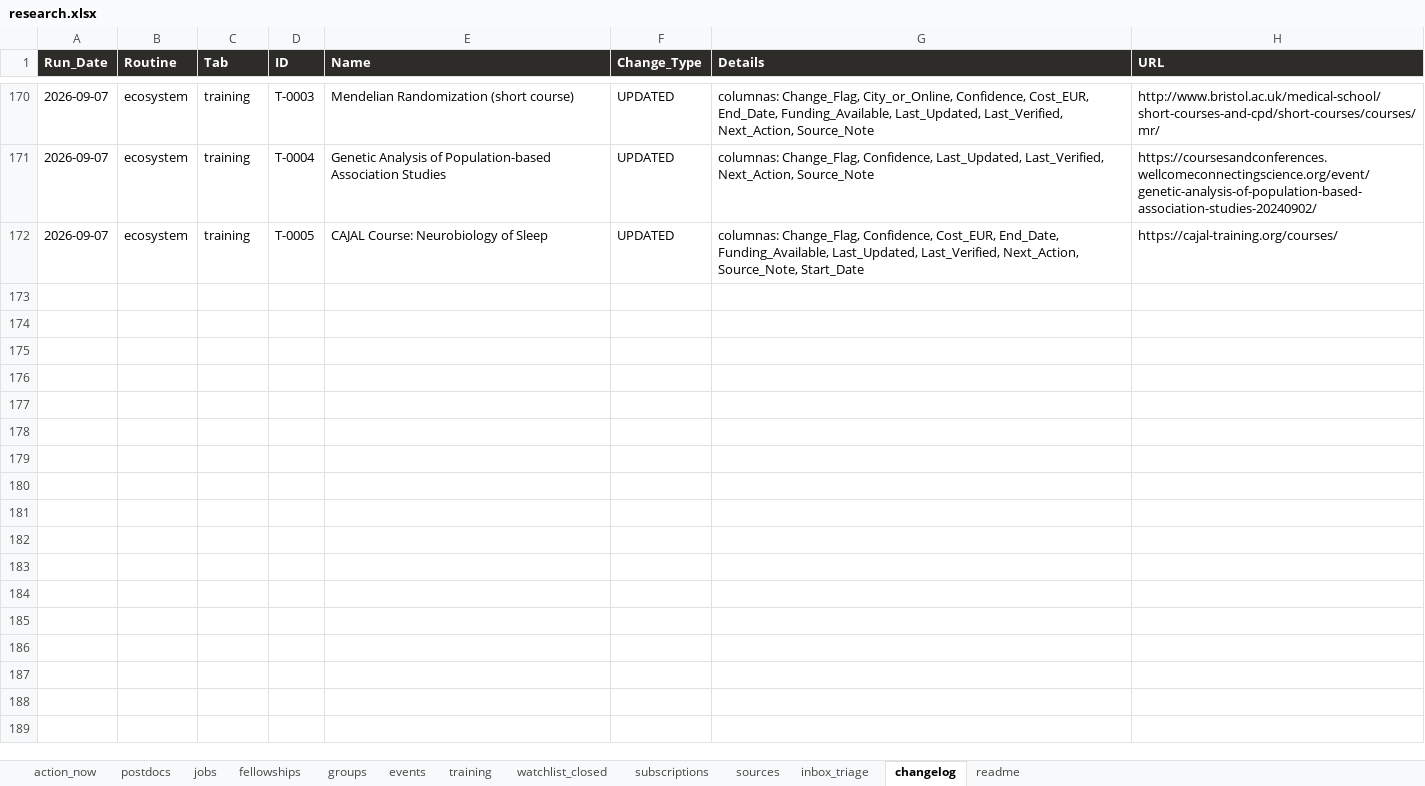
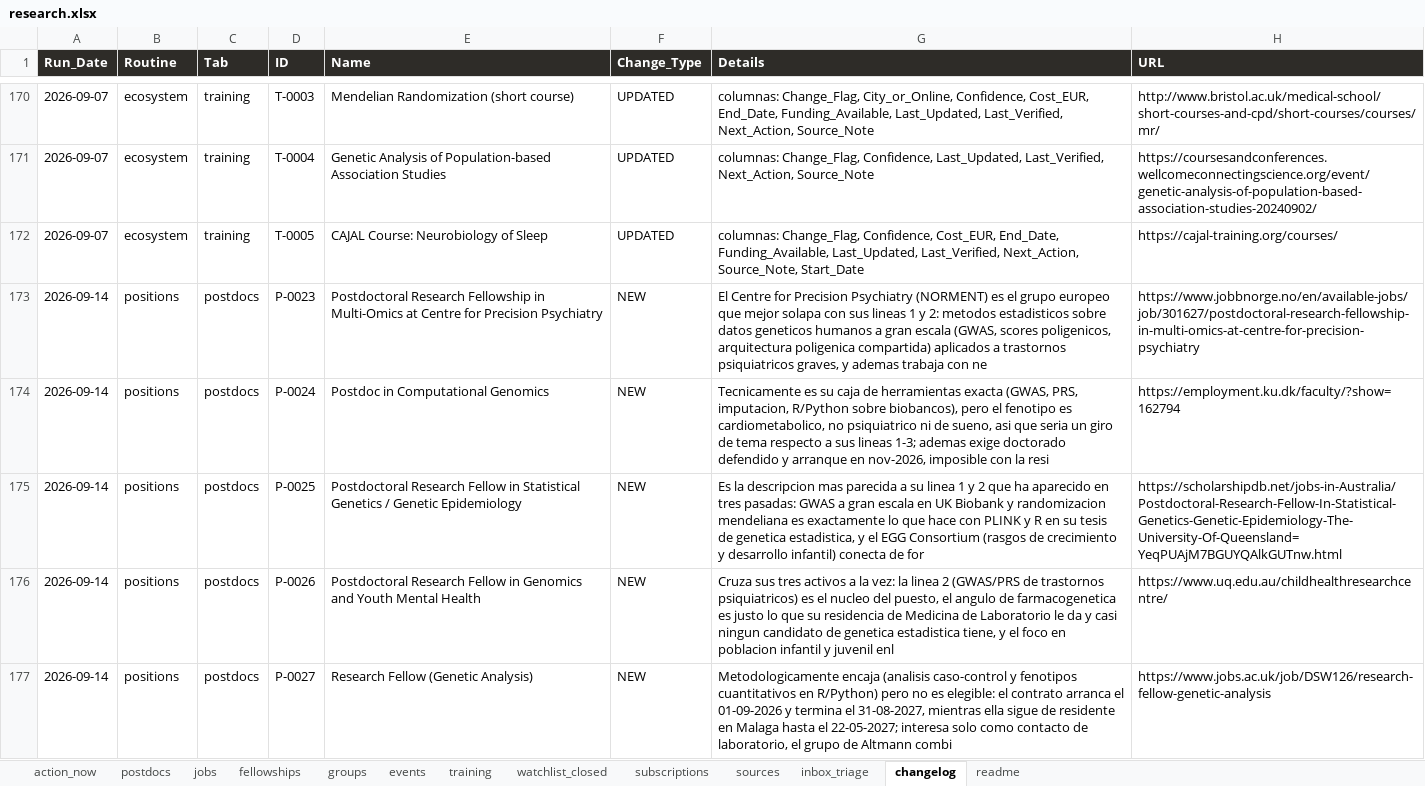
Before and after one commit to douglitas/scheduled-search-strategies, an Excel workbook: docs/research.xlsx, sheet changelog, drawn as a sheet; only a part is shown, gaps mark what is left out; values as stored, in another font and other column widths than the file's, no borders; the diff covers the shown part only; the diff names each change by its address in the sheet, - before the commit and + after, or states it on an @@ line.

```diff
--- a/docs/research.xlsx (sheet changelog)
+++ b/docs/research.xlsx (sheet changelog)
+row 173: 2026-09-14 | positions | postdocs | P-0023 | Postdoctoral Research Fellowship in Multi-Omics at Centre for Precision Psychiatry | NEW | El Centre for Precision Psychiatry (NORMENT) es el grupo europeo que mejor solapa con sus lineas 1 y 2: metodos estadisticos sobre datos geneticos humanos a gran escala (GWAS, scores poligenicos, arquitectura poligenica compartida) aplicados a trastornos psiquiatricos graves, y ademas trabaja con ne | https://www.jobbnorge.no/en/available-jobs/job/301627/postdoctoral-research-fellowship-in-multi-omics-at-centre-for-precision-psychiatry
+row 174: 2026-09-14 | positions | postdocs | P-0024 | Postdoc in Computational Genomics | NEW | Tecnicamente es su caja de herramientas exacta (GWAS, PRS, imputacion, R/Python sobre biobancos), pero el fenotipo es cardiometabolico, no psiquiatrico ni de sueno, asi que seria un giro de tema respecto a sus lineas 1-3; ademas exige doctorado defendido y arranque en nov-2026, imposible con la resi | https://employment.ku.dk/faculty/?show=162794
+row 175: 2026-09-14 | positions | postdocs | P-0025 | Postdoctoral Research Fellow in Statistical Genetics / Genetic Epidemiology | NEW | Es la descripcion mas parecida a su linea 1 y 2 que ha aparecido en tres pasadas: GWAS a gran escala en UK Biobank y randomizacion mendeliana es exactamente lo que hace con PLINK y R en su tesis de genetica estadistica, y el EGG Consortium (rasgos de crecimiento y desarrollo infantil) conecta de for | https://scholarshipdb.net/jobs-in-Australia/Postdoctoral-Research-Fellow-In-Statistical-Genetics-Genetic-Epidemiology-The-University-Of-Queensland=YeqPUAjM7BGUYQAlkGUTnw.html
+row 176: 2026-09-14 | positions | postdocs | P-0026 | Postdoctoral Research Fellow in Genomics and Youth Mental Health | NEW | Cruza sus tres activos a la vez: la linea 2 (GWAS/PRS de trastornos psiquiatricos) es el nucleo del puesto, el angulo de farmacogenetica es justo lo que su residencia de Medicina de Laboratorio le da y casi ningun candidato de genetica estadistica tiene, y el foco en poblacion infantil y juvenil enl | https://www.uq.edu.au/childhealthresearchcentre/
+row 177: 2026-09-14 | positions | postdocs | P-0027 | Research Fellow (Genetic Analysis) | NEW | Metodologicamente encaja (analisis caso-control y fenotipos cuantitativos en R/Python) pero no es elegible: el contrato arranca el 01-09-2026 y termina el 31-08-2027, mientras ella sigue de residente en Malaga hasta el 22-05-2027; interesa solo como contacto de laboratorio, el grupo de Altmann combi | https://www.jobs.ac.uk/job/DSW126/research-fellow-genetic-analysis
```
Also changed, not shown: 23 added rows elsewhere in this sheet, sheet postdocs, sheet sources, sheet jobs, sheet subscriptions, sheet action_now, sheet fellowships, 1 other file.
